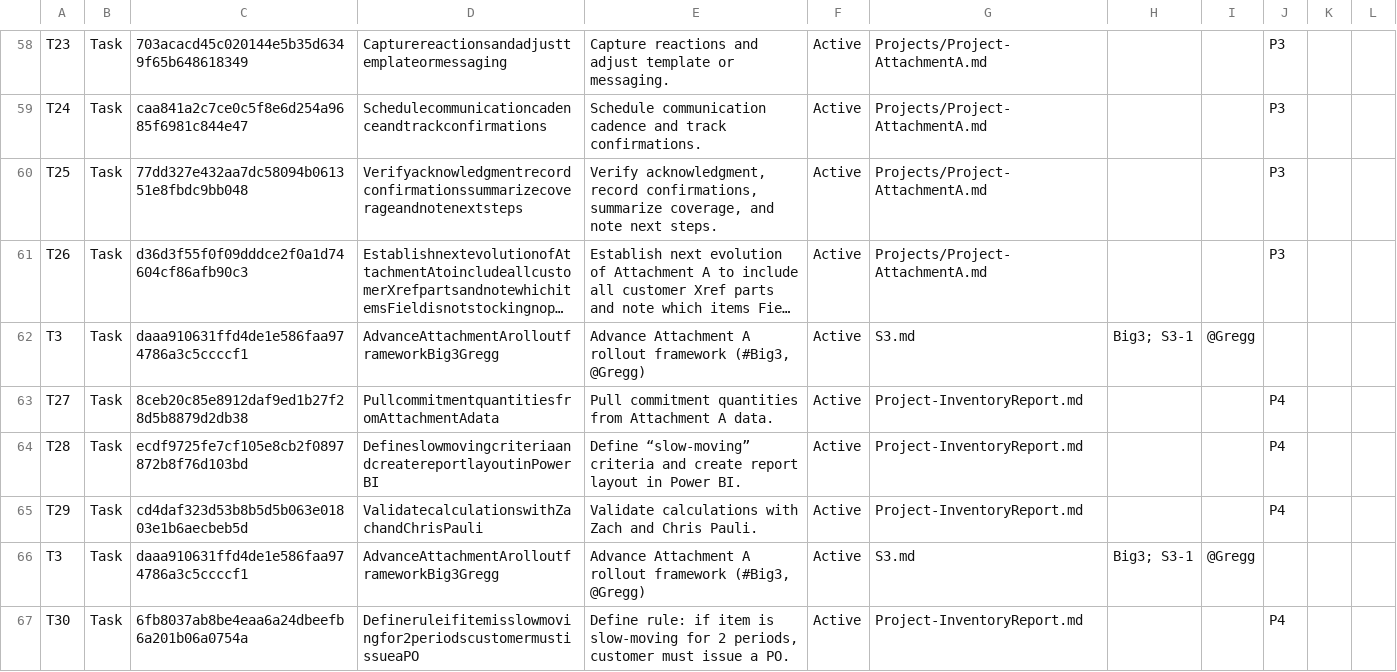
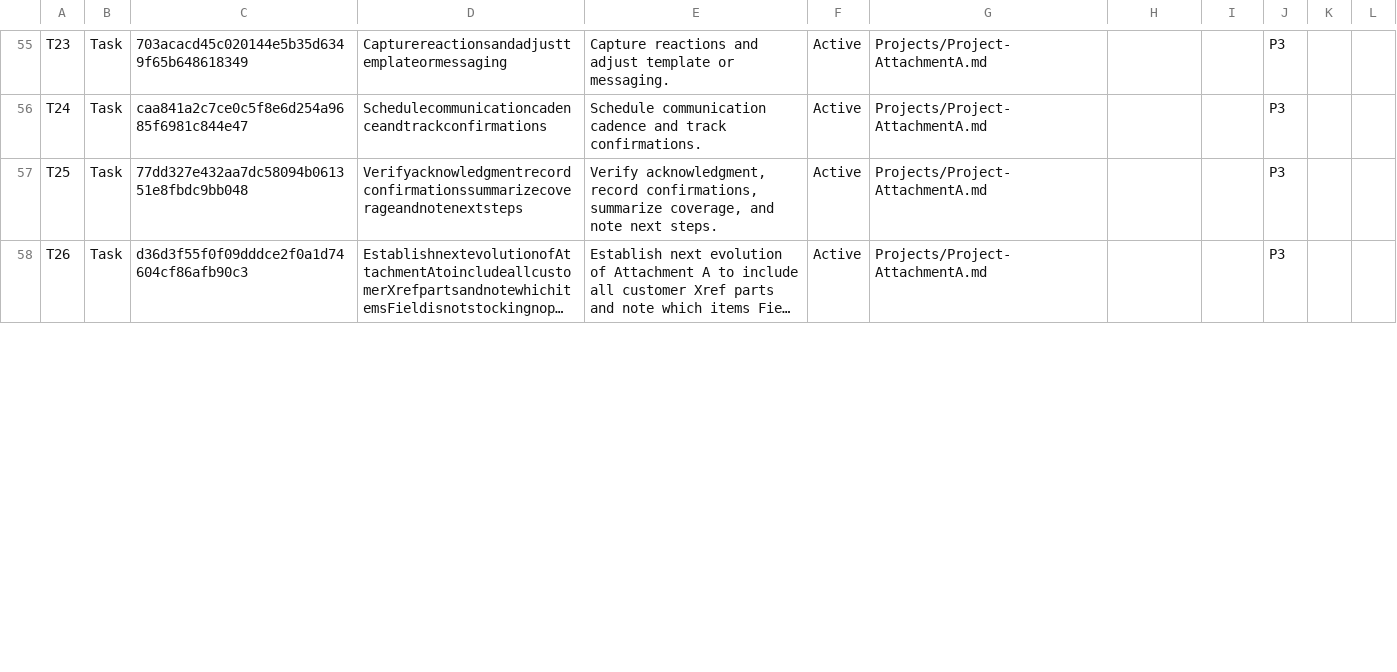
Before and after one commit to mikesturm/Kinetic, a CSV file: Kinetic-ID-Index.csv, drawn as a sheet; only a part is shown, gaps mark what is left out; long unchanged cells end in …; removed rows and columns are numbered as before the commit, all else as after; the diff covers the shown part only; the diff names each change by its address in the sheet, - before the commit and + after, or states it on an @@ line.

```diff
--- a/Kinetic-ID-Index.csv
+++ b/Kinetic-ID-Index.csv
-row 62: T3 | Task | daaa910631ffd4de1e586faa974786a3c5ccccf1 | AdvanceAttachmentArolloutframeworkBig3Gregg | Advance Attachment A rollout framework (#Big3, @Gregg) | Active | S3.md | Big3; S3-1 | @Gregg
-row 63: T27 | Task | 8ceb20c85e8912daf9ed1b27f28d5b8879d2db38 | PullcommitmentquantitiesfromAttachmentAdata | Pull commitment quantities from Attachment A data. | Active | Project-InventoryReport.md |  |  | P4
-row 64: T28 | Task | ecdf9725fe7cf105e8cb2f0897872b8f76d103bd | DefineslowmovingcriteriaandcreatereportlayoutinPowerBI | Define “slow-moving” criteria and create report layout in Power BI. | Active | Project-InventoryReport.md |  |  | P4
-row 65: T29 | Task | cd4daf323d53b8b5d5b063e01803e1b6aecbeb5d | ValidatecalculationswithZachandChrisPauli | Validate calculations with Zach and Chris Pauli. | Active | Project-InventoryReport.md |  |  | P4
-row 66: T3 | Task | daaa910631ffd4de1e586faa974786a3c5ccccf1 | AdvanceAttachmentArolloutframeworkBig3Gregg | Advance Attachment A rollout framework (#Big3, @Gregg) | Active | S3.md | Big3; S3-1 | @Gregg
-row 67: T30 | Task | 6fb8037ab8be4eaa6a24dbeefb6a201b06a0754a | Defineruleifitemisslowmovingfor2periodscustomermustissueaPO | Define rule: if item is slow-moving for 2 periods, customer must issue a PO. | Active | Project-InventoryReport.md |  |  | P4
```
Also changed, not shown: 3 added rows, 8 removed rows and 10 edited cells elsewhere in this file, 1 other file.
